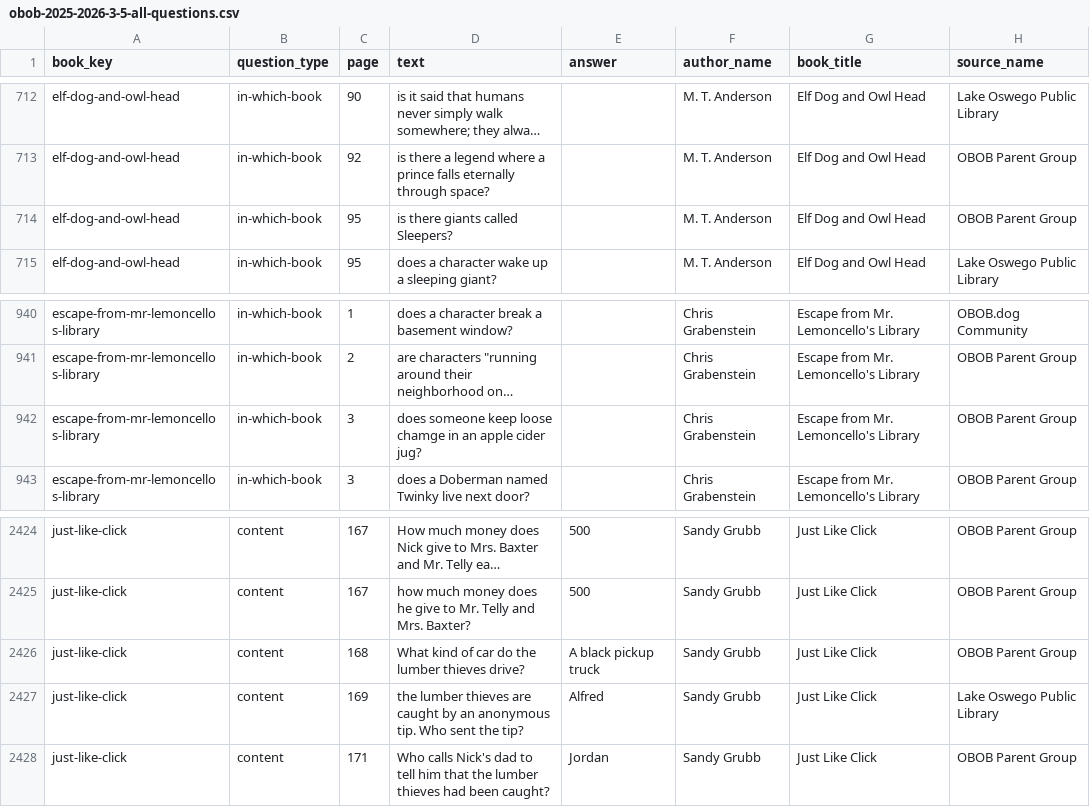
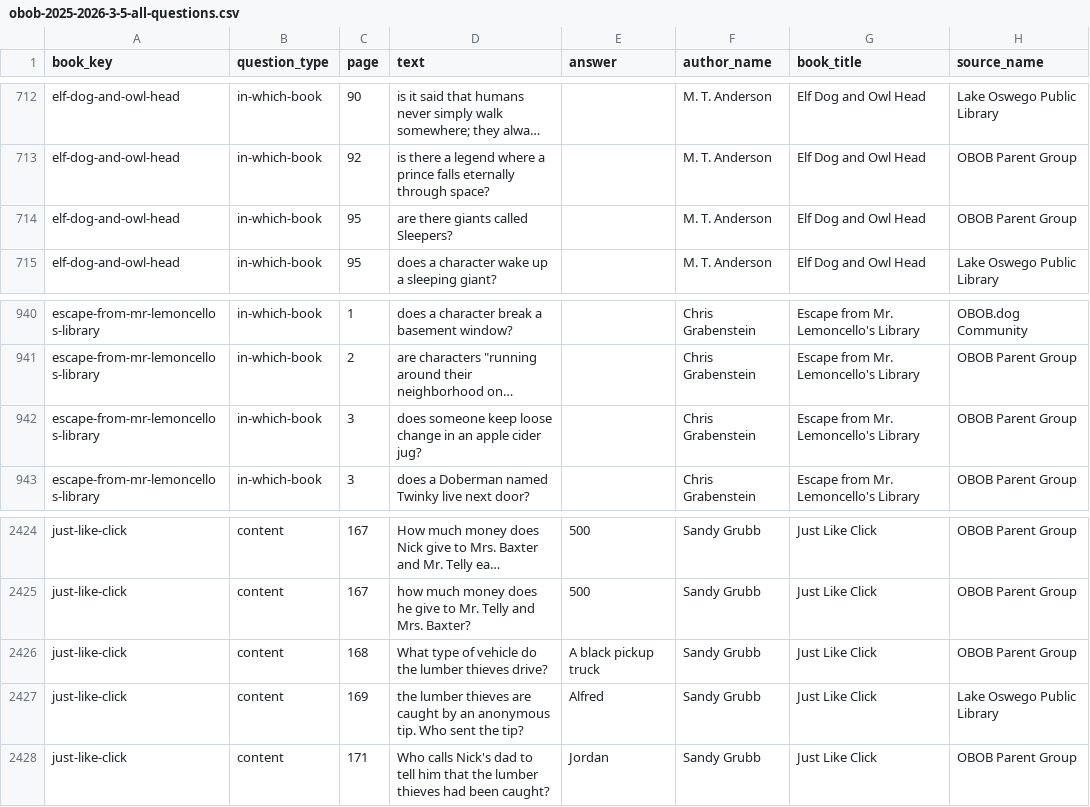
Before and after one commit to brianellin/obob-nextjs, a CSV file: public/exports/2025-2026/3-5/obob-2025-2026-3-5-all-questions.csv, drawn as a sheet; only a part is shown, gaps mark what is left out; long unchanged cells end in …; the diff names each change by its address in the sheet, - before the commit and + after, or states it on an @@ line.

Commit message:
typos

```diff
--- a/public/exports/2025-2026/3-5/obob-2025-2026-3-5-all-questions.csv
+++ b/public/exports/2025-2026/3-5/obob-2025-2026-3-5-all-questions.csv
-D714 (text): is there giants called Sleepers?
+D714 (text): are there giants called Sleepers?
-D942 (text): …keep loose chamge in an…
+D942 (text): …keep loose change in an…
-D2426 (text): What kind of car do the…
+D2426 (text): What type of vehicle do the…
```
Also changed, not shown: public/exports/2025-2026/3-5/elf-dog-and-owl-head-2025-2026-3-5.csv, public/exports/2025-2026/3-5/escape-from-mr-lemoncellos-library-2025-2026-3-5.csv, 2 other files.
